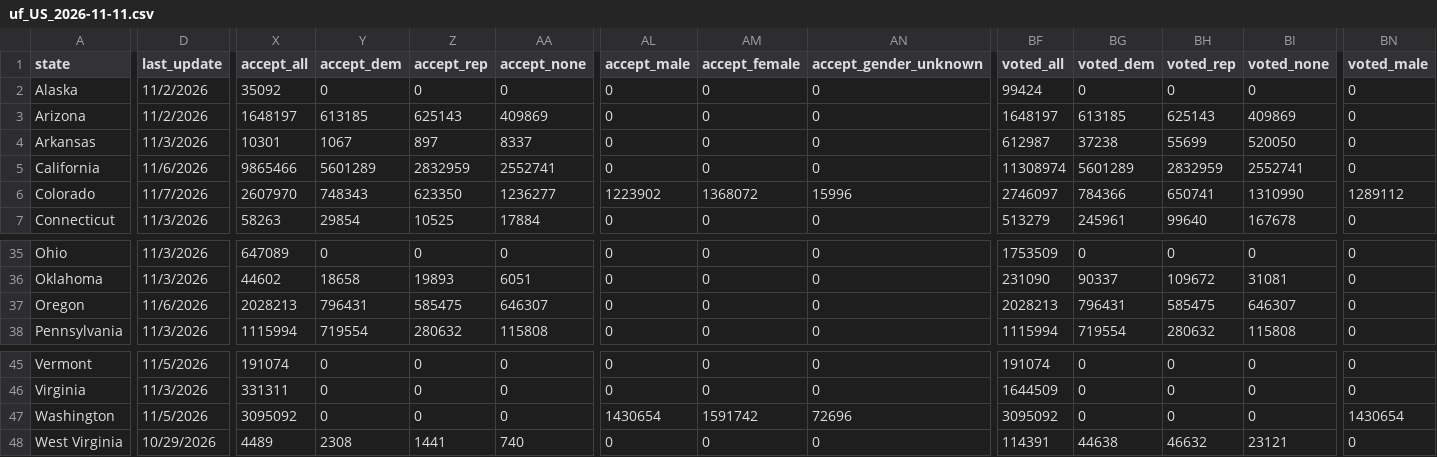
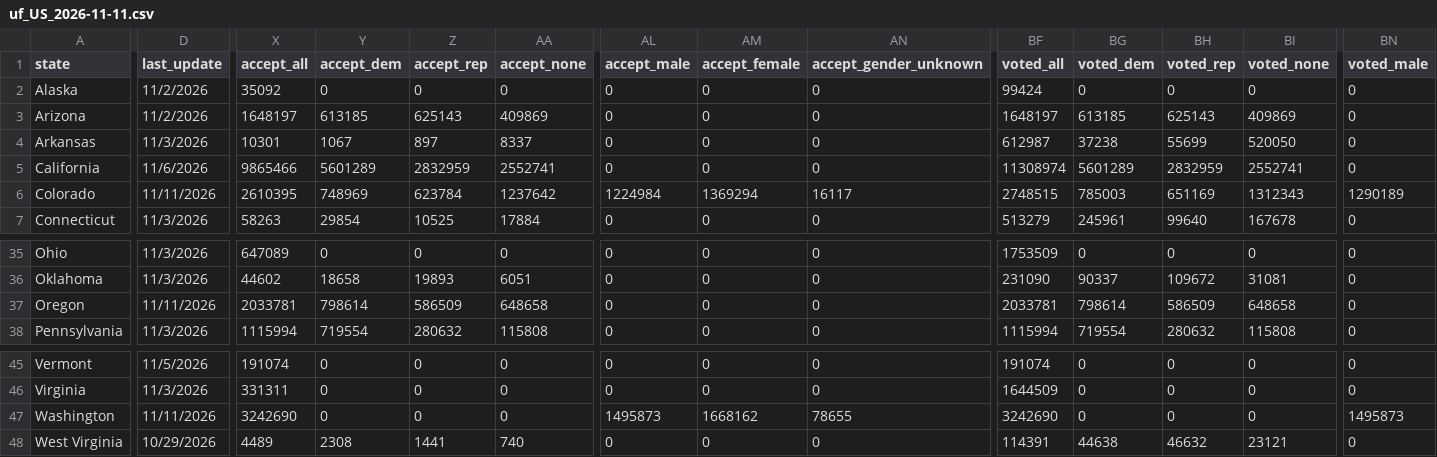
Before and after one commit to DanCunningham22/2026-Midterm, a CSV file: pipeline/data/earlyvote/2026/uf_US_2026-11-11.csv, drawn as a sheet; only a part is shown, gaps mark what is left out; the diff covers the shown part only; the diff names each change by its address in the sheet, - before the commit and + after, or states it on an @@ line.

```diff
--- a/pipeline/data/earlyvote/2026/uf_US_2026-11-11.csv
+++ b/pipeline/data/earlyvote/2026/uf_US_2026-11-11.csv
-D6 (last_update): 11/7/2026
+D6 (last_update): 11/11/2026
-X6 (accept_all): 2607970
+X6 (accept_all): 2610395
-Y6 (accept_dem): 748343
+Y6 (accept_dem): 748969
-Z6 (accept_rep): 623350
+Z6 (accept_rep): 623784
-AA6 (accept_none): 1236277
+AA6 (accept_none): 1237642
-AL6 (accept_male): 1223902
+AL6 (accept_male): 1224984
-AM6 (accept_female): 1368072
+AM6 (accept_female): 1369294
-AN6 (accept_gender_unknown): 15996
+AN6 (accept_gender_unknown): 16117
-BF6 (voted_all): 2746097
+BF6 (voted_all): 2748515
-BG6 (voted_dem): 784366
+BG6 (voted_dem): 785003
-BH6 (voted_rep): 650741
+BH6 (voted_rep): 651169
-BI6 (voted_none): 1310990
+BI6 (voted_none): 1312343
-BN6 (voted_male): 1289112
+BN6 (voted_male): 1290189
-D37 (last_update): 11/6/2026
+D37 (last_update): 11/11/2026
-X37 (accept_all): 2028213
+X37 (accept_all): 2033781
-Y37 (accept_dem): 796431
+Y37 (accept_dem): 798614
-Z37 (accept_rep): 585475
+Z37 (accept_rep): 586509
-AA37 (accept_none): 646307
+AA37 (accept_none): 648658
-BF37 (voted_all): 2028213
+BF37 (voted_all): 2033781
-BG37 (voted_dem): 796431
+BG37 (voted_dem): 798614
-BH37 (voted_rep): 585475
+BH37 (voted_rep): 586509
-BI37 (voted_none): 646307
+BI37 (voted_none): 648658
-D47 (last_update): 11/5/2026
+D47 (last_update): 11/11/2026
-X47 (accept_all): 3095092
+X47 (accept_all): 3242690
-AL47 (accept_male): 1430654
+AL47 (accept_male): 1495873
-AM47 (accept_female): 1591742
+AM47 (accept_female): 1668162
-AN47 (accept_gender_unknown): 72696
+AN47 (accept_gender_unknown): 78655
-BF47 (voted_all): 3095092
+BF47 (voted_all): 3242690
-BN47 (voted_male): 1430654
+BN47 (voted_male): 1495873
```
Also changed, not shown: 38 edited cells elsewhere in this file, 4 other files.
